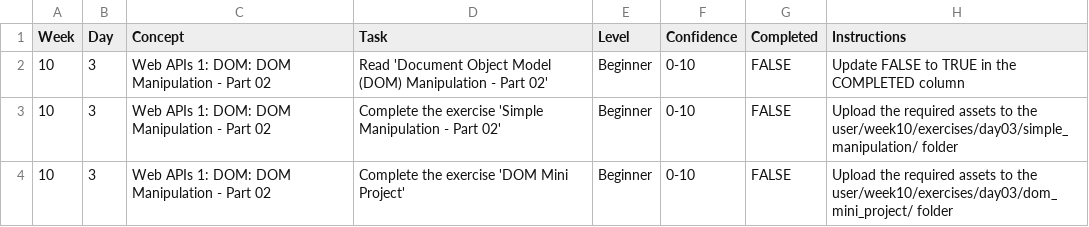
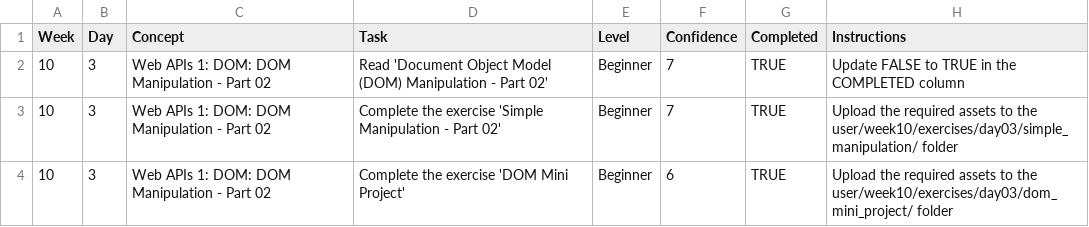
Before and after one commit to saligaros/WDX-180, a CSV file: user/week10/progress/progress.w10.d03.csv, drawn as a sheet.

Commit message:
week10 day03

```diff
--- a/user/week10/progress/progress.w10.d03.csv
+++ b/user/week10/progress/progress.w10.d03.csv
@@ -1,4 +1,4 @@
 Week,Day,Concept,Task,Level,Confidence,Completed,Instructions
-10,3,Web APIs 1: DOM: DOM Manipulation - Part 02,Read 'Document Object Model (DOM) Manipulation - Part 02',Beginner,0-10,FALSE,Update FALSE to TRUE in the COMPLETED column
-10,3,Web APIs 1: DOM: DOM Manipulation - Part 02,Complete the exercise 'Simple Manipulation - Part 02',Beginner,0-10,FALSE,Upload the required assets to the user/week10/exercises/day03/simple_manipulation/ folder
-10,3,Web APIs 1: DOM: DOM Manipulation - Part 02,Complete the exercise 'DOM Mini Project',Beginner,0-10,FALSE,Upload the required assets to the user/week10/exercises/day03/dom_mini_project/ folder
+10,3,Web APIs 1: DOM: DOM Manipulation - Part 02,Read 'Document Object Model (DOM) Manipulation - Part 02',Beginner,7,TRUE,Update FALSE to TRUE in the COMPLETED column
+10,3,Web APIs 1: DOM: DOM Manipulation - Part 02,Complete the exercise 'Simple Manipulation - Part 02',Beginner,7,TRUE,Upload the required assets to the user/week10/exercises/day03/simple_manipulation/ folder
+10,3,Web APIs 1: DOM: DOM Manipulation - Part 02,Complete the exercise 'DOM Mini Project',Beginner,6,TRUE,Upload the required assets to the user/week10/exercises/day03/dom_mini_project/ folder
```
Also changed, not shown: 4 other files.
